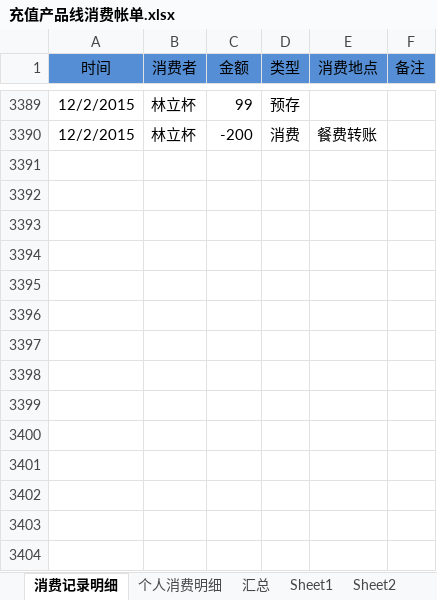
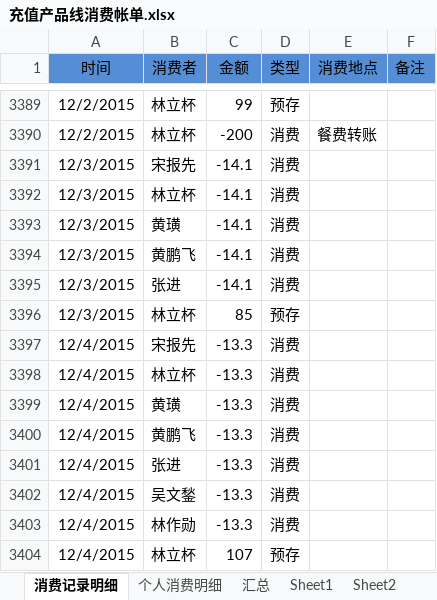
Before and after one commit to junyangren/BillingInfo, an Excel workbook: 充值产品线消费帐单.xlsx, sheet 消费记录明细, drawn as a sheet; only a part is shown, gaps mark what is left out; values as stored, in another font and other column widths than the file's, no borders; conditional formats not drawn; the diff names each change by its address in the sheet, - before the commit and + after, or states it on an @@ line.

```diff
--- a/充值产品线消费帐单.xlsx (sheet 消费记录明细)
+++ b/充值产品线消费帐单.xlsx (sheet 消费记录明细)
+row 3391: 12/3/2015 | 宋报先 | -14.1 | 消费
+row 3392: 12/3/2015 | 林立杯 | -14.1 | 消费
+row 3393: 12/3/2015 | 黄璜 | -14.1 | 消费
+row 3394: 12/3/2015 | 黄鹏飞 | -14.1 | 消费
+row 3395: 12/3/2015 | 张进 | -14.1 | 消费
+row 3396: 12/3/2015 | 林立杯 | 85 | 预存
+row 3397: 12/4/2015 | 宋报先 | -13.3 | 消费
+row 3398: 12/4/2015 | 林立杯 | -13.3 | 消费
+row 3399: 12/4/2015 | 黄璜 | -13.3 | 消费
+row 3400: 12/4/2015 | 黄鹏飞 | -13.3 | 消费
+row 3401: 12/4/2015 | 张进 | -13.3 | 消费
+row 3402: 12/4/2015 | 吴文鍫 | -13.3 | 消费
+row 3403: 12/4/2015 | 林作勋 | -13.3 | 消费
+row 3404: 12/4/2015 | 林立杯 | 107 | 预存
```
Also changed, not shown: sheet 个人消费明细, sheet 汇总.
